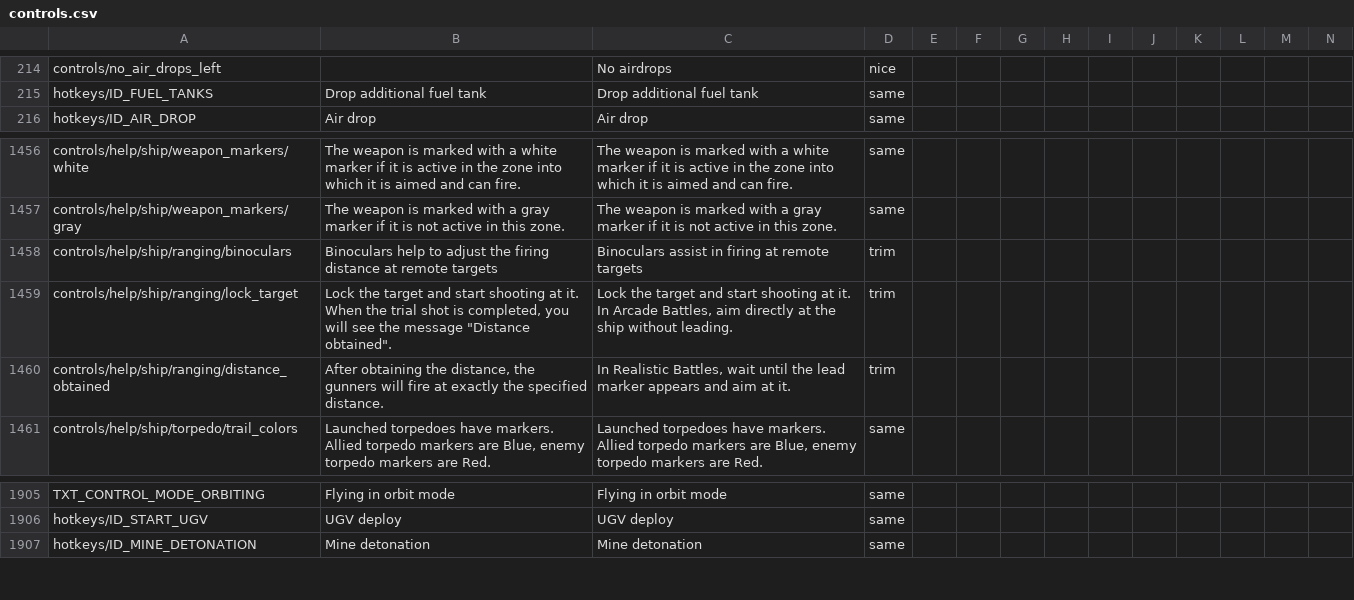
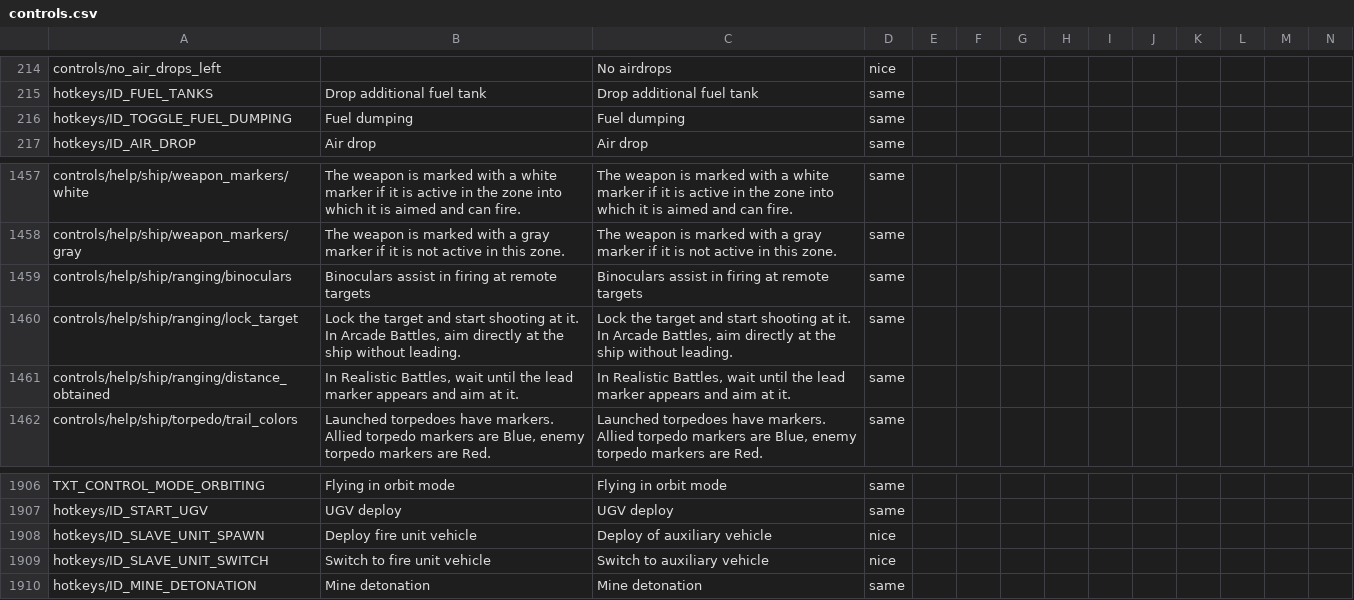
Before and after one commit to mikechuy/SCAM, a CSV file: controls.csv, drawn as a sheet; only a part is shown, gaps mark what is left out; addresses are those after the commit; rows hold the shown columns only; the diff names each change by its address in the sheet, - before the commit and + after, or states it on an @@ line.

```diff
--- a/controls.csv
+++ b/controls.csv
+row 216: hotkeys/ID_TOGGLE_FUEL_DUMPING | Fuel dumping | Fuel dumping | same
-B1459: Binoculars help to adjust the firing distance at remote…
+B1459: Binoculars assist in firing at remote…
-D1459:D1461: trim
+D1459:D1461: same
-B1460: …at it. When the trial shot is completed, you will see the message "Distance obtained".
+B1460: …at it. In Arcade Battles, aim directly at the ship without leading.
-B1461: After obtaining the distance, the gunners will fire at exactly the specified distance.
+B1461: In Realistic Battles, wait until the lead marker appears and aim at it.
+row 1908: hotkeys/ID_SLAVE_UNIT_SPAWN | Deploy fire unit vehicle | Deploy of auxiliary vehicle | nice
+row 1909: hotkeys/ID_SLAVE_UNIT_SWITCH | Switch to fire unit vehicle | Switch to auxiliary vehicle | nice
```
Also changed, not shown: menu.csv, missions_hints.csv, 4 other files.
